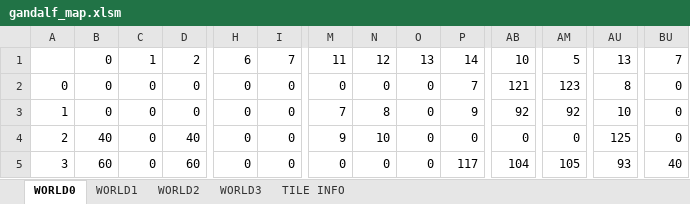
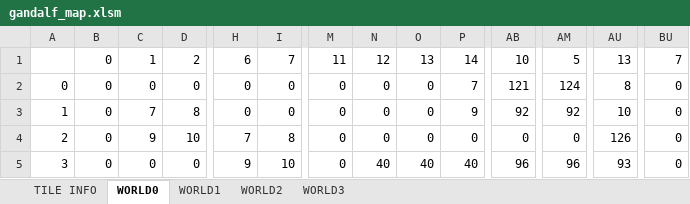
Before and after one commit to cmgonzalez/gandalf, an Excel workbook: map/gandalf_map.xlsm, sheet WORLD0, drawn as a sheet; only a part is shown, gaps mark what is left out; values as stored, in another font and other column widths than the file's, no cell formats; charts and pictures not drawn; the diff covers the shown part only; the diff names each change by its address in the sheet, - before the commit and + after, or states it on an @@ line.

```diff
--- a/map/gandalf_map.xlsm (sheet WORLD0)
+++ b/map/gandalf_map.xlsm (sheet WORLD0)
@@ sheet tab order changed: TILE INFO | WORLD0 | WORLD1 | WORLD2 | WORLD3 @@
-AM2: 123
+AM2: 124
-C3: 0
+C3: 7
-D3: 0
+D3: 8
-M3: 7
+M3: 0
-N3: 8
+N3: 0
-B4: 40
+B4: 0
-C4: 0
+C4: 9
-D4: 40
+D4: 10
-H4: 0
+H4: 7
-I4: 0
+I4: 8
-M4: 9
+M4: 0
-N4: 10
+N4: 0
-AU4: 125
+AU4: 126
-B5: 60
+B5: 0
-D5: 60
+D5: 0
-H5: 0
+H5: 9
-I5: 0
+I5: 10
-N5: 0
+N5: 40
-O5: 0
+O5: 40
-P5: 117
+P5: 40
-AB5: 104
+AB5: 96
-AM5: 105
+AM5: 96
-BU5: 40
+BU5: 0
```
Also changed, not shown: 55 edited cells elsewhere in this sheet, sheet WORLD1, sheet WORLD3, sheet WORLD2, sheet TILE INFO, cell formats, hidden cells, charts or pictures, 35 other files.
